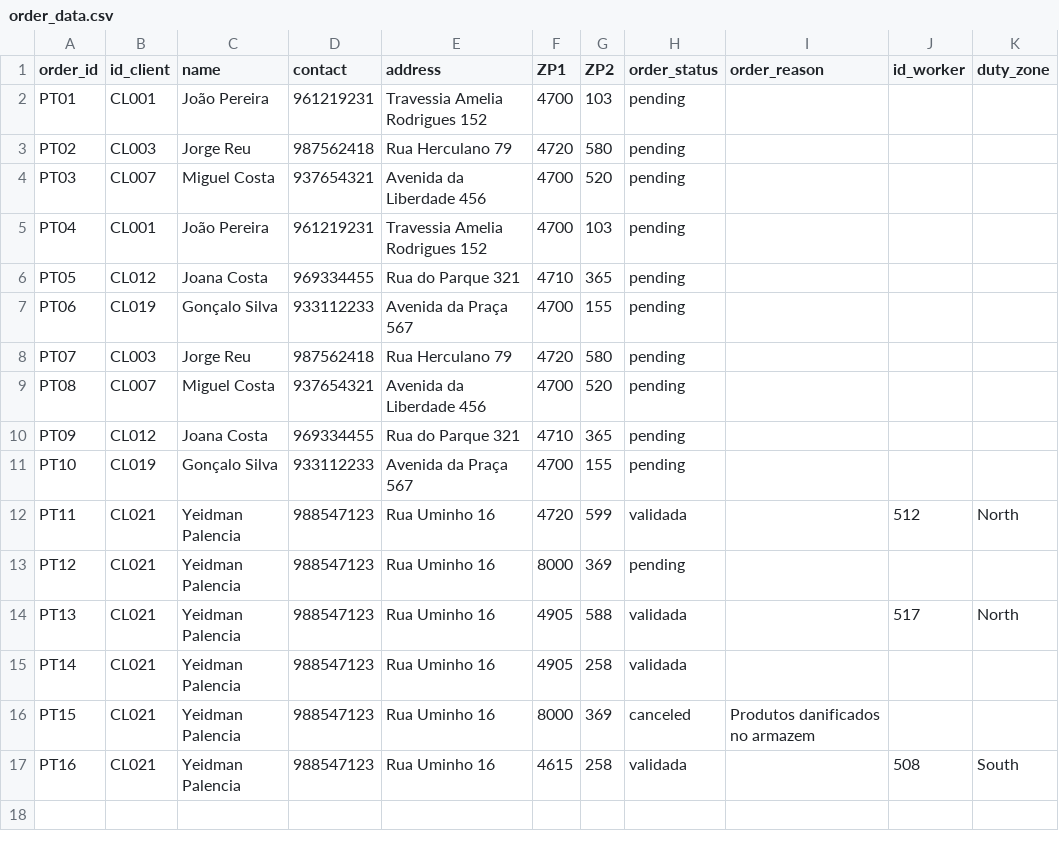
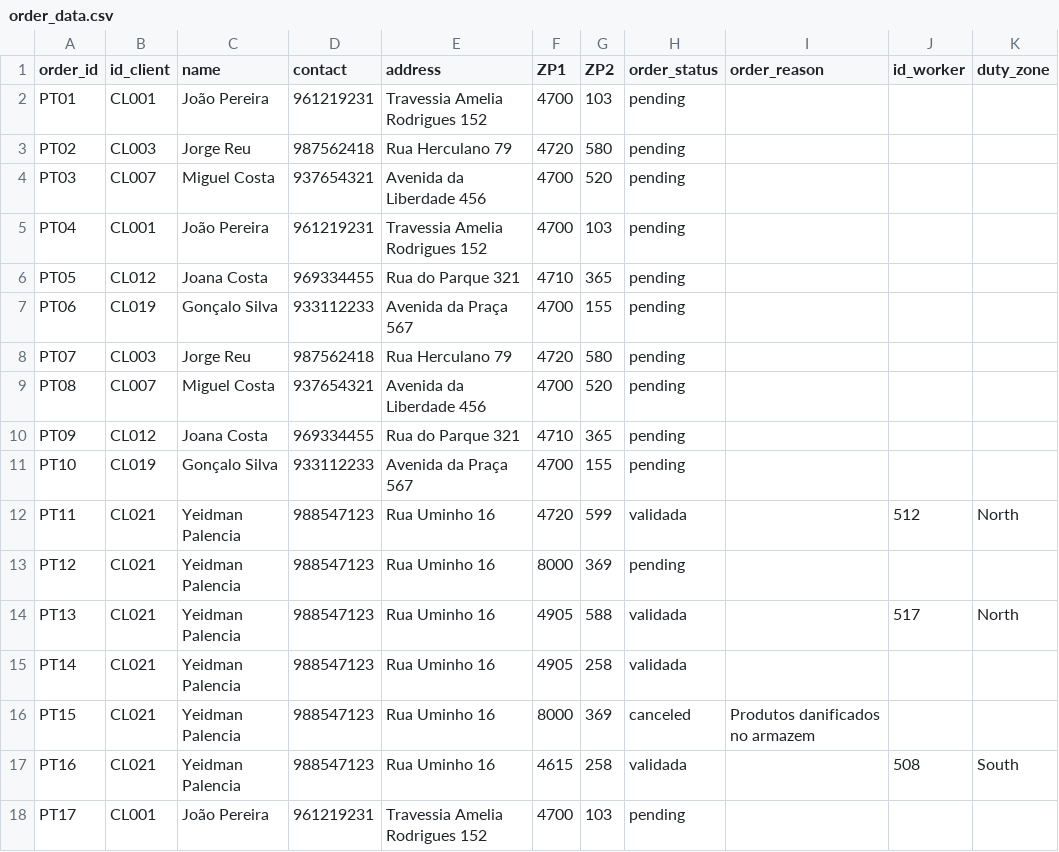
Before and after one commit to yeidmand/BYLA_Bloom_Florista, a CSV file: order_data.csv, drawn as a sheet; the diff names each change by its address in the sheet, - before the commit and + after, or states it on an @@ line.

```diff
--- a/order_data.csv
+++ b/order_data.csv
+row 18: PT17 | CL001 | João Pereira | 961219231 | Travessia Amelia Rodrigues 152 | 4700 | 103 | pending
```
Also changed, not shown: order_events.csv, order_items.csv, 4 other files.
